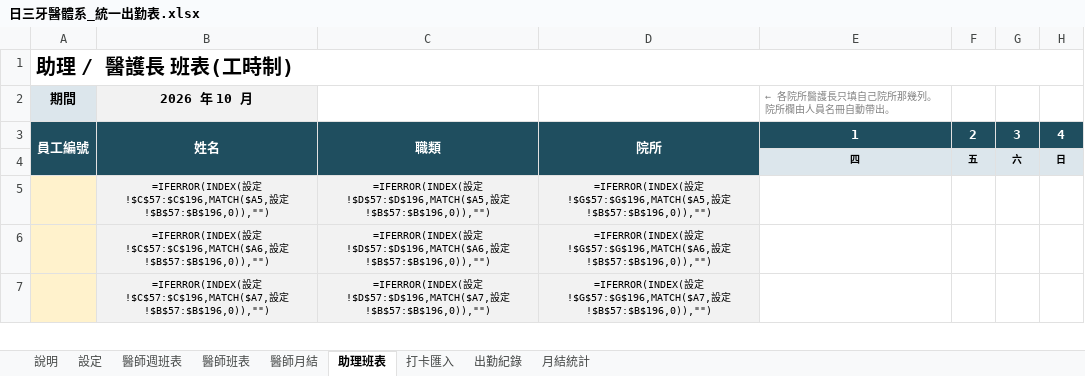
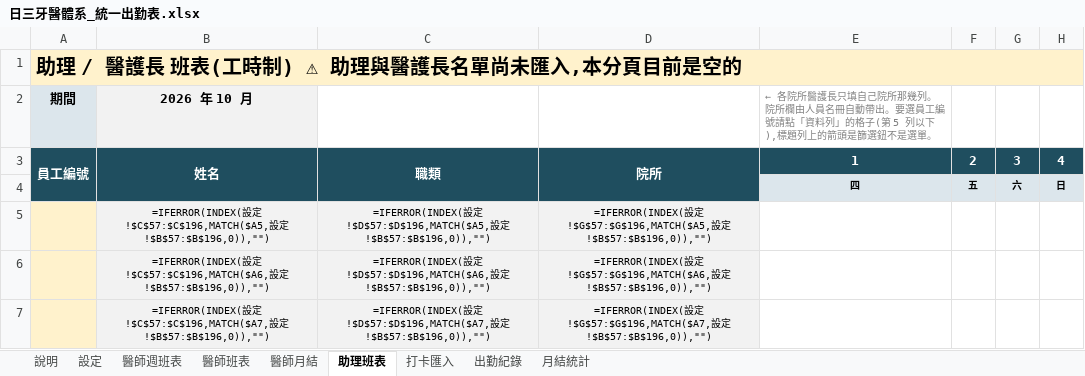
Before and after one commit to michaellin125632177-del/-, an Excel workbook: out/日三牙醫體系_統一出勤表.xlsx, sheet 助理班表, drawn as a sheet; only a part is shown; values as stored, in another font and other column widths than the file's, no borders; formulas without a stored value are shown as written; conditional formats not drawn; the diff names each change by its address in the sheet, - before the commit and + after, or states it on an @@ line.

```diff
--- a/out/日三牙醫體系_統一出勤表.xlsx (sheet 助理班表)
+++ b/out/日三牙醫體系_統一出勤表.xlsx (sheet 助理班表)
-A1: 助理 / 醫護長 班表(工時制)
+A1: 助理 / 醫護長 班表(工時制) ⚠ 助理與醫護長名單尚未匯入,本分頁目前是空的
-A1 fill: none
+A1 fill: #FFF2CC
-E2: …動帶出。
+E2: …動帶出。要選員工編號請點「資料列」的格子(第 5 列以下),標題列上的箭頭是篩選鈕不是選單。
```
Also changed, not shown: sheet 說明, sheet 月結統計, sheet 打卡匯入, sheet 出勤紀錄, 3 other files.
